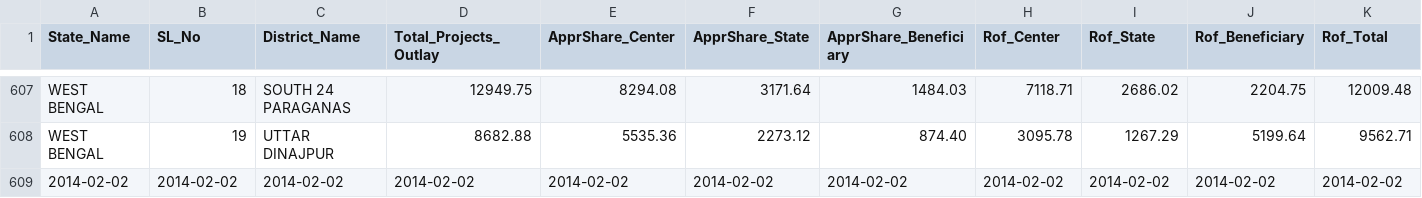
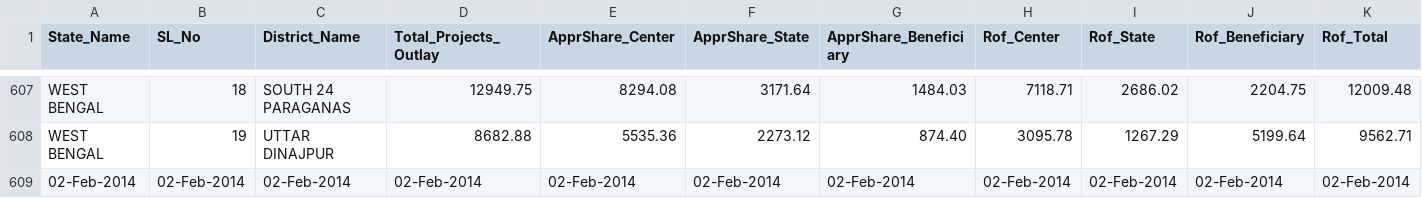
Before and after one commit to arghyam/arghyam-scrapers, a CSV file: data-02-Feb-2014.csv, drawn as a sheet; only a part is shown, gaps mark what is left out; removed rows and columns are numbered as before the commit, all else as after; rows hold the shown columns only; the diff names each change by its address in the sheet, - before the commit and + after, or states it on an @@ line.

```diff
--- a/data-02-Feb-2014.csv
+++ b/data-02-Feb-2014.csv
-row 609: 2014-02-02 | 2014-02-02 | 2014-02-02 | 2014-02-02 | 2014-02-02 | 2014-02-02 | 2014-02-02 | 2014-02-02 | 2014-02-02 | 2014-02-02 | 2014-02-02
+row 609: 02-Feb-2014 | 02-Feb-2014 | 02-Feb-2014 | 02-Feb-2014 | 02-Feb-2014 | 02-Feb-2014 | 02-Feb-2014 | 02-Feb-2014 | 02-Feb-2014 | 02-Feb-2014 | 02-Feb-2014
```
